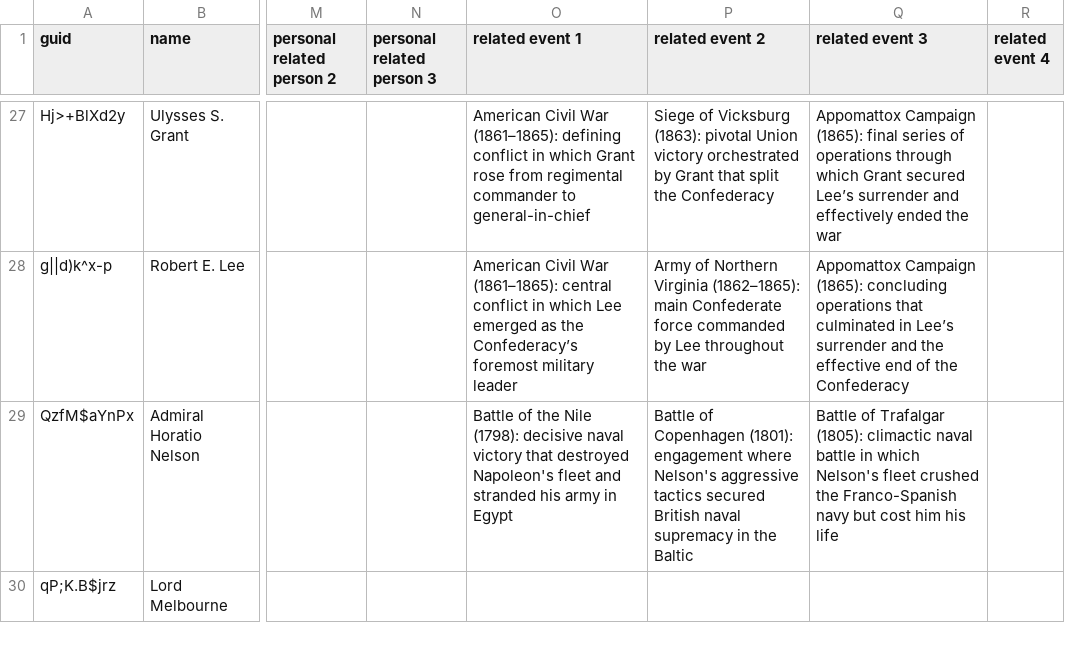
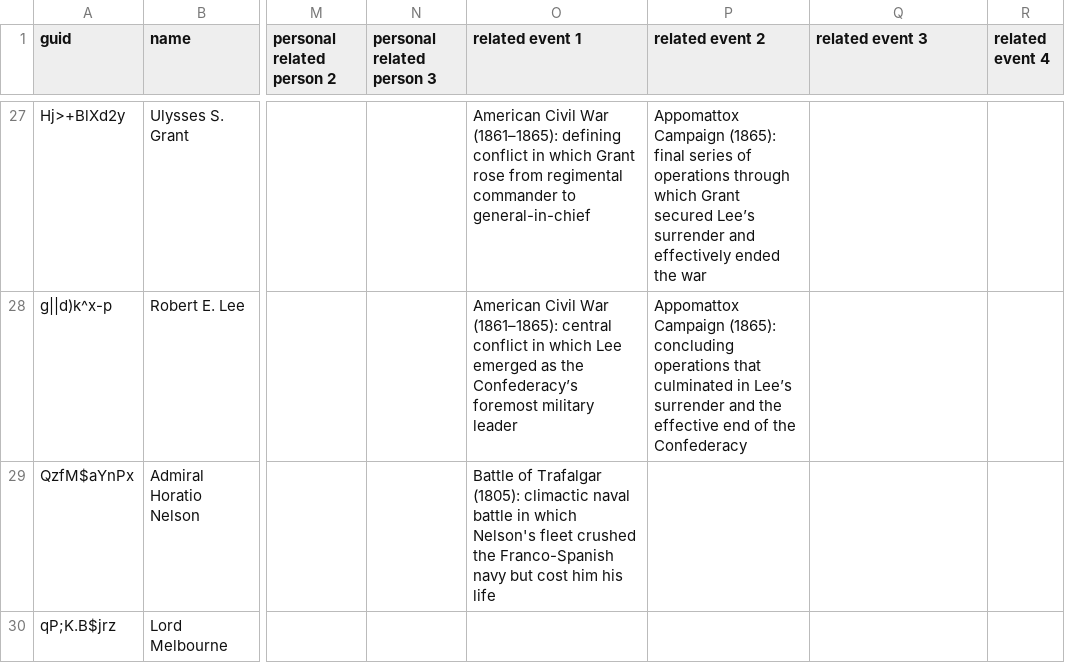
Before and after one commit to omarkohl/ultimate-history, a CSV file: src/data/Ultimate History | Person.csv, drawn as a sheet; only a part is shown, gaps mark what is left out; the diff covers the shown part only; the diff names each change by its address in the sheet, - before the commit and + after, or states it on an @@ line.

Commit message:
feat(data): continue cleaning up and extending events

```diff
--- a/src/data/Ultimate History | Person.csv
+++ b/src/data/Ultimate History | Person.csv
-P27 (related event 2): Siege of Vicksburg (1863): pivotal Union victory orchestrated by Grant that split the Confederacy
+P27 (related event 2): Appomattox Campaign (1865): final series of operations through which Grant secured Lee’s surrender and effectively ended the war
-Q27 (related event 3): Appomattox Campaign (1865): final series of operations through which Grant secured Lee’s surrender and effectively ended the war
+Q27 (related event 3): (empty)
-P28 (related event 2): Army of Northern Virginia (1862–1865): main Confederate force commanded by Lee throughout the war
+P28 (related event 2): Appomattox Campaign (1865): concluding operations that culminated in Lee’s surrender and the effective end of the Confederacy
-Q28 (related event 3): Appomattox Campaign (1865): concluding operations that culminated in Lee’s surrender and the effective end of the Confederacy
+Q28 (related event 3): (empty)
-O29 (related event 1): Battle of the Nile (1798): decisive naval victory that destroyed Napoleon's fleet and stranded his army in Egypt
+O29 (related event 1): Battle of Trafalgar (1805): climactic naval battle in which Nelson's fleet crushed the Franco-Spanish navy but cost him his life
-P29 (related event 2): Battle of Copenhagen (1801): engagement where Nelson's aggressive tactics secured British naval supremacy in the Baltic
+P29 (related event 2): (empty)
-Q29 (related event 3): Battle of Trafalgar (1805): climactic naval battle in which Nelson's fleet crushed the Franco-Spanish navy but cost him his life
+Q29 (related event 3): (empty)
```
Also changed, not shown: 2 added rows and 39 edited cells elsewhere in this file, 2 other files.
